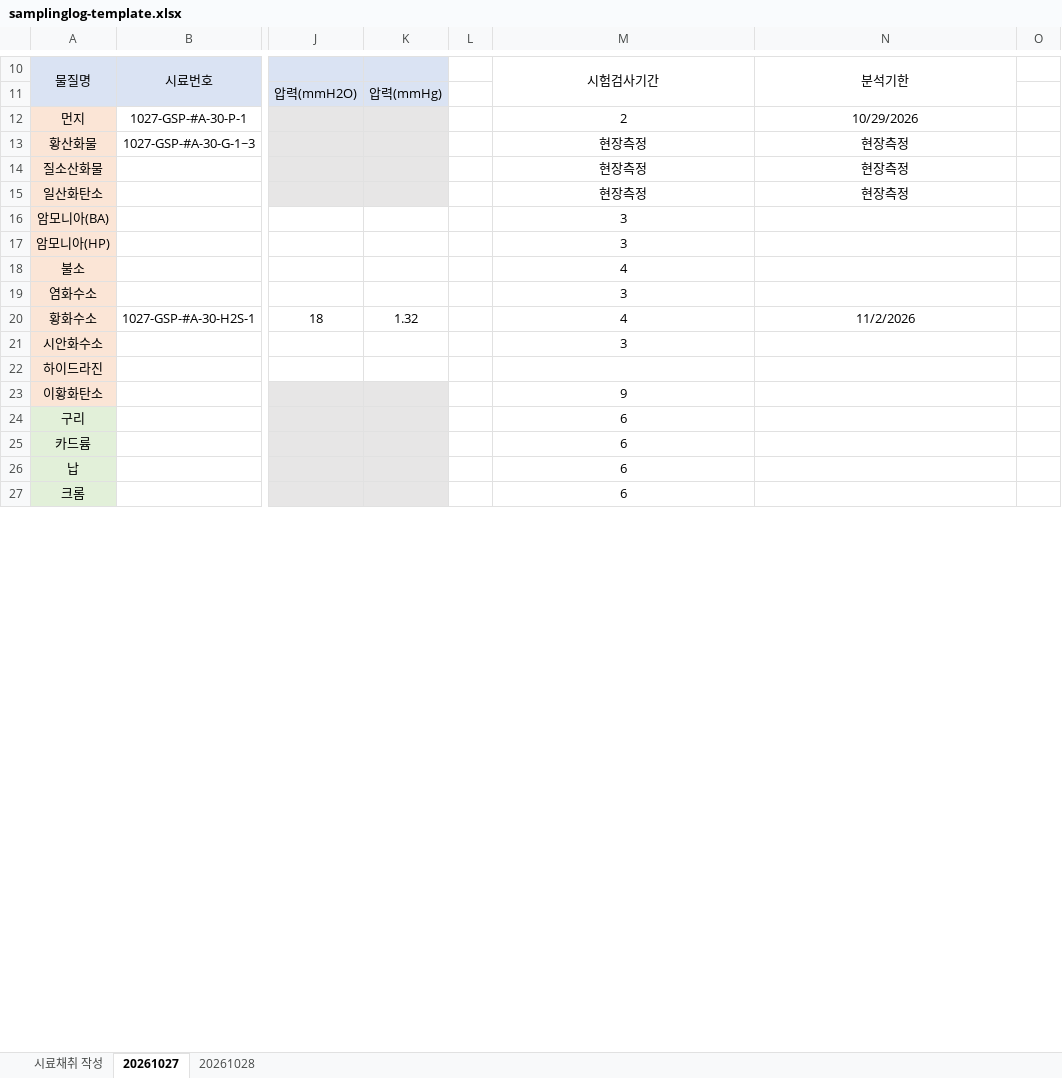
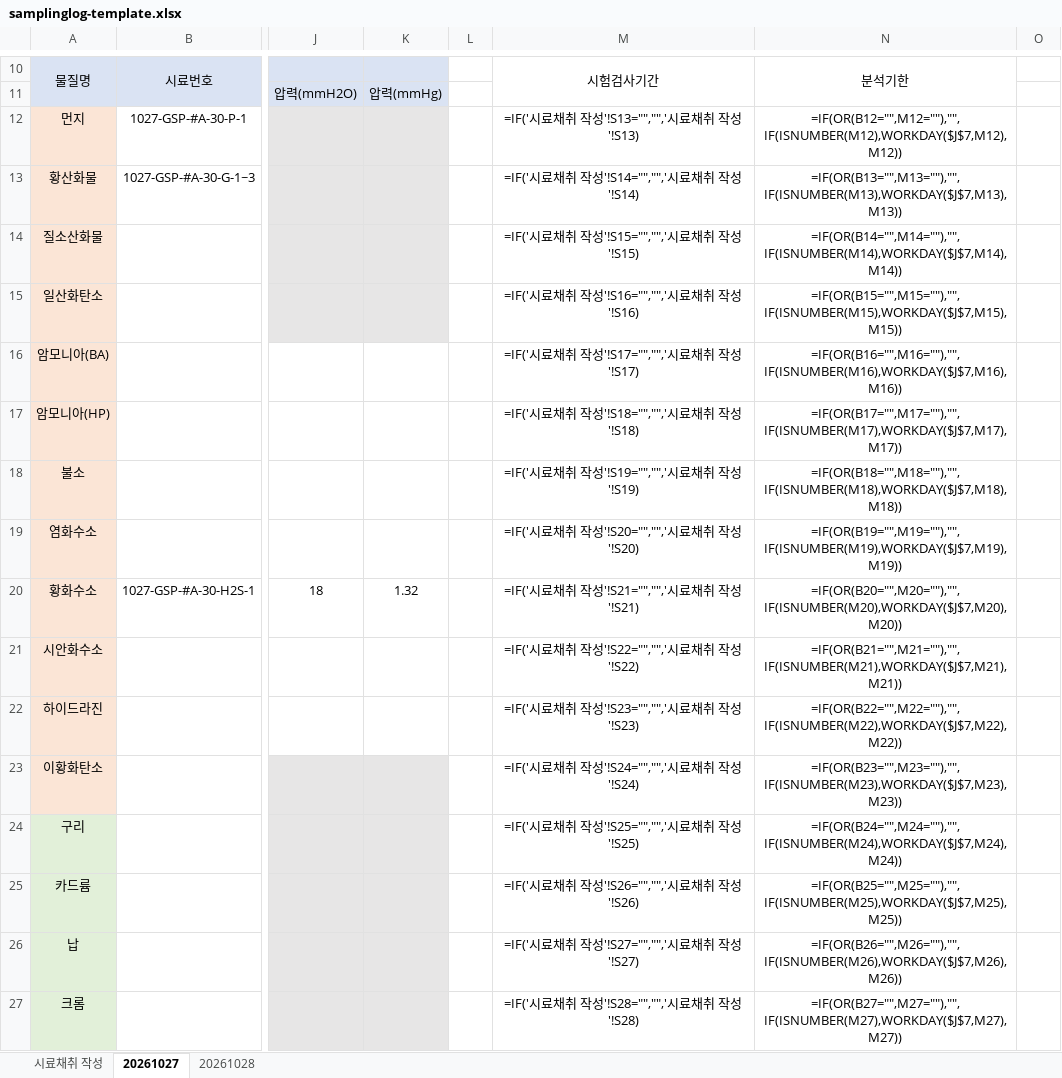
Before and after one commit to dightkdtjr-byte/dust-sampling-record, an Excel workbook: public/templates/samplinglog-template.xlsx, sheet 20261027, drawn as a sheet; only a part is shown, gaps mark what is left out; values as stored, in another font and other column widths than the file's, no borders; formulas without a stored value are shown as written; 1 other sheet too large or unreadable and not compared; the diff covers the shown part only; the diff names each change by its address in the sheet, - before the commit and + after, or states it on an @@ line.

```diff
--- a/public/templates/samplinglog-template.xlsx (sheet 20261027)
+++ b/public/templates/samplinglog-template.xlsx (sheet 20261027)
-M12: 2
+M12: =IF('시료채취 작성'!S13="","",'시료채취 작성'!S13)
-N12: 10/29/2026
+N12: =IF(OR(B12="",M12=""),"",IF(ISNUMBER(M12),WORKDAY($J$7,M12),M12))
-M13: 현장측정
+M13: =IF('시료채취 작성'!S14="","",'시료채취 작성'!S14)
-N13: 현장측정
+N13: =IF(OR(B13="",M13=""),"",IF(ISNUMBER(M13),WORKDAY($J$7,M13),M13))
-M14: 현장측정
+M14: =IF('시료채취 작성'!S15="","",'시료채취 작성'!S15)
-N14: 현장측정
+N14: =IF(OR(B14="",M14=""),"",IF(ISNUMBER(M14),WORKDAY($J$7,M14),M14))
-M15: 현장측정
+M15: =IF('시료채취 작성'!S16="","",'시료채취 작성'!S16)
-N15: 현장측정
+N15: =IF(OR(B15="",M15=""),"",IF(ISNUMBER(M15),WORKDAY($J$7,M15),M15))
-M16: 3
+M16: =IF('시료채취 작성'!S17="","",'시료채취 작성'!S17)
-N16: (empty)
+N16: =IF(OR(B16="",M16=""),"",IF(ISNUMBER(M16),WORKDAY($J$7,M16),M16))
-M17: 3
+M17: =IF('시료채취 작성'!S18="","",'시료채취 작성'!S18)
-N17: (empty)
+N17: =IF(OR(B17="",M17=""),"",IF(ISNUMBER(M17),WORKDAY($J$7,M17),M17))
-M18: 4
+M18: =IF('시료채취 작성'!S19="","",'시료채취 작성'!S19)
-N18: (empty)
+N18: =IF(OR(B18="",M18=""),"",IF(ISNUMBER(M18),WORKDAY($J$7,M18),M18))
-M19: 3
+M19: =IF('시료채취 작성'!S20="","",'시료채취 작성'!S20)
-N19: (empty)
+N19: =IF(OR(B19="",M19=""),"",IF(ISNUMBER(M19),WORKDAY($J$7,M19),M19))
-M20: 4
+M20: =IF('시료채취 작성'!S21="","",'시료채취 작성'!S21)
-N20: 11/2/2026
+N20: =IF(OR(B20="",M20=""),"",IF(ISNUMBER(M20),WORKDAY($J$7,M20),M20))
-M21: 3
+M21: =IF('시료채취 작성'!S22="","",'시료채취 작성'!S22)
-N21: (empty)
+N21: =IF(OR(B21="",M21=""),"",IF(ISNUMBER(M21),WORKDAY($J$7,M21),M21))
-M22: (empty)
+M22: =IF('시료채취 작성'!S23="","",'시료채취 작성'!S23)
-N22: (empty)
+N22: =IF(OR(B22="",M22=""),"",IF(ISNUMBER(M22),WORKDAY($J$7,M22),M22))
-M23: 9
+M23: =IF('시료채취 작성'!S24="","",'시료채취 작성'!S24)
-N23: (empty)
+N23: =IF(OR(B23="",M23=""),"",IF(ISNUMBER(M23),WORKDAY($J$7,M23),M23))
-M24: 6
+M24: =IF('시료채취 작성'!S25="","",'시료채취 작성'!S25)
-N24: (empty)
+N24: =IF(OR(B24="",M24=""),"",IF(ISNUMBER(M24),WORKDAY($J$7,M24),M24))
-M25: 6
+M25: =IF('시료채취 작성'!S26="","",'시료채취 작성'!S26)
-N25: (empty)
+N25: =IF(OR(B25="",M25=""),"",IF(ISNUMBER(M25),WORKDAY($J$7,M25),M25))
-M26: 6
+M26: =IF('시료채취 작성'!S27="","",'시료채취 작성'!S27)
-N26: (empty)
+N26: =IF(OR(B26="",M26=""),"",IF(ISNUMBER(M26),WORKDAY($J$7,M26),M26))
-M27: 6
+M27: =IF('시료채취 작성'!S28="","",'시료채취 작성'!S28)
-N27: (empty)
+N27: =IF(OR(B27="",M27=""),"",IF(ISNUMBER(M27),WORKDAY($J$7,M27),M27))
```
Also changed, not shown: 58 edited cells elsewhere in this sheet, sheet 20261028, formulas that keep their value, 4 other files.
